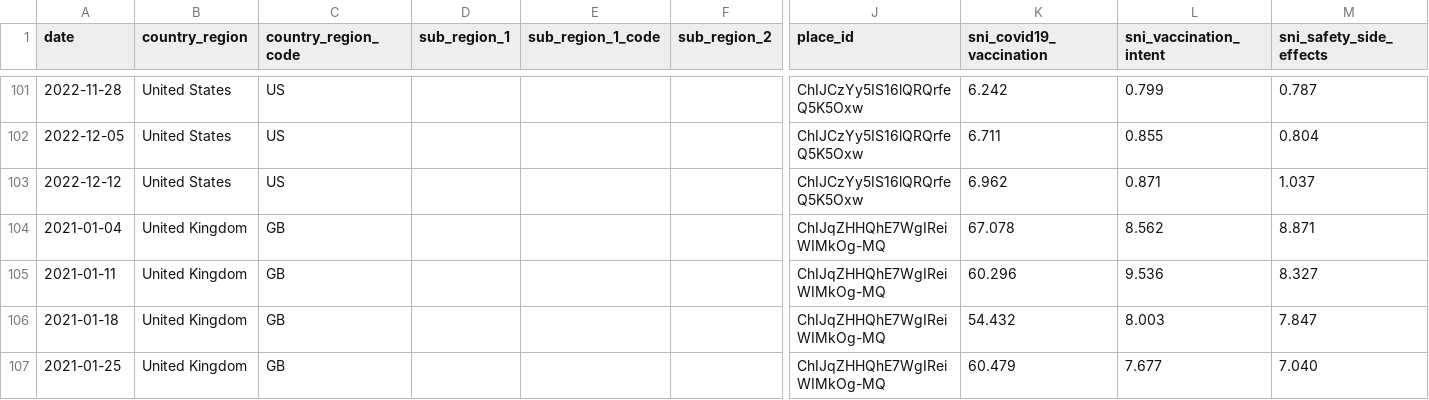
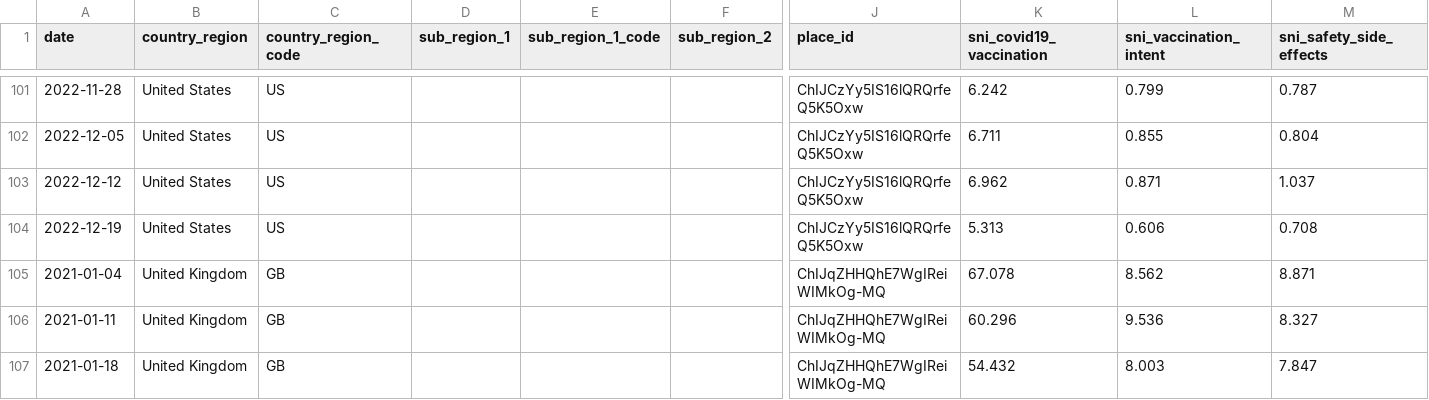
Before and after one commit to google-research/vaccination-search-insights, a CSV file: data/Global_l0_vaccination_search_insights.csv, drawn as a sheet; only a part is shown, gaps mark what is left out; the shorter side is filled out with more unchanged rows; rows hold the shown columns only; the diff covers the shown part only; the diff names each change by its address in the sheet, - before the commit and + after, or states it on an @@ line.

```diff
--- a/data/Global_l0_vaccination_search_insights.csv
+++ b/data/Global_l0_vaccination_search_insights.csv
+row 104: 2022-12-19 | United States | US |  |  |  | ChIJCzYy5IS16lQRQrfeQ5K5Oxw | 5.313 | 0.606 | 0.708
```
Also changed, not shown: 4 added rows elsewhere in this file, data/All_dates.csv, data/IE_vaccination_search_insights.csv.
